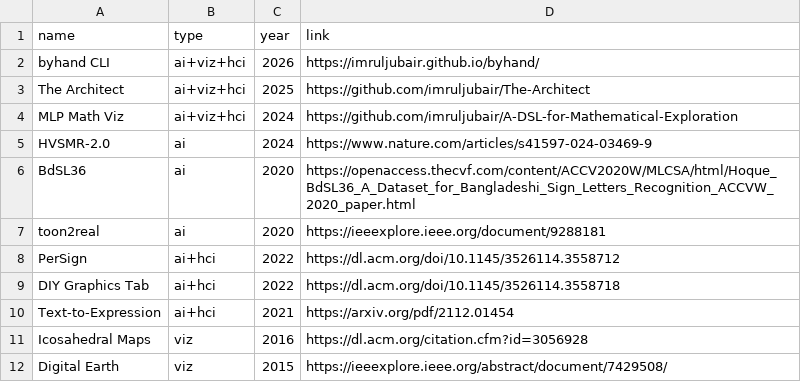
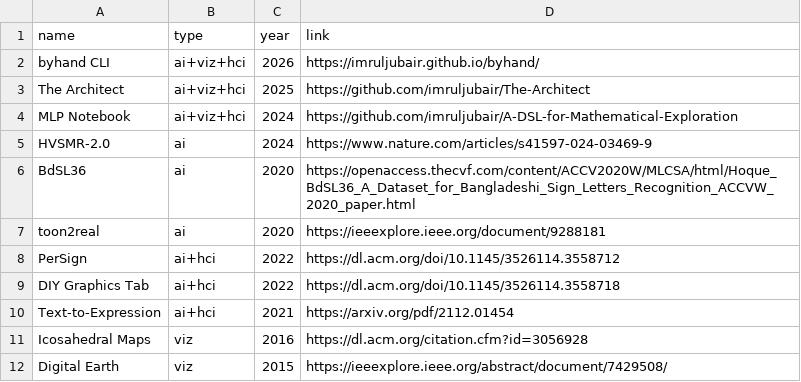
Before and after one commit to imruljubair/imruljubair.github.io, a CSV file: _data/works.csv, drawn as a sheet.

```diff
--- a/_data/works.csv
+++ b/_data/works.csv
@@ -3,3 +3,3 @@ byhand CLI,ai+viz+hci,2026,https://imruljubair.github.io/byhand/
 The Architect,ai+viz+hci,2025,https://github.com/imruljubair/The-Architect
-MLP Math Viz,ai+viz+hci,2024,https://github.com/imruljubair/A-DSL-for-Mathematical-Exploration
+MLP Notebook,ai+viz+hci,2024,https://github.com/imruljubair/A-DSL-for-Mathematical-Exploration
 HVSMR-2.0,ai,2024,https://www.nature.com/articles/s41597-024-03469-9
```
Also changed, not shown: 2 other files.
